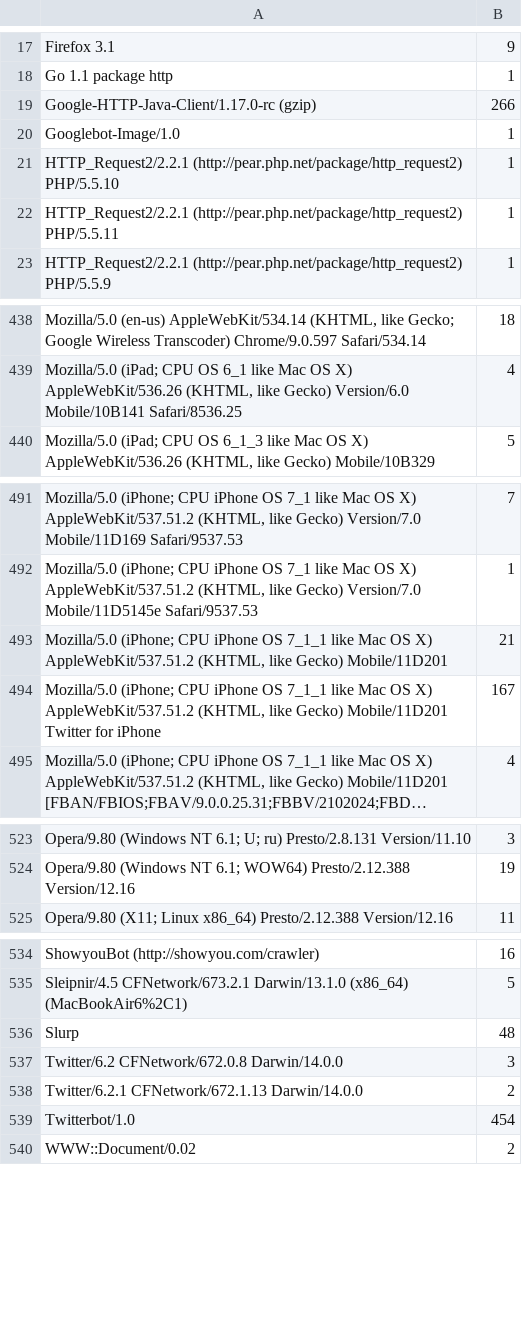
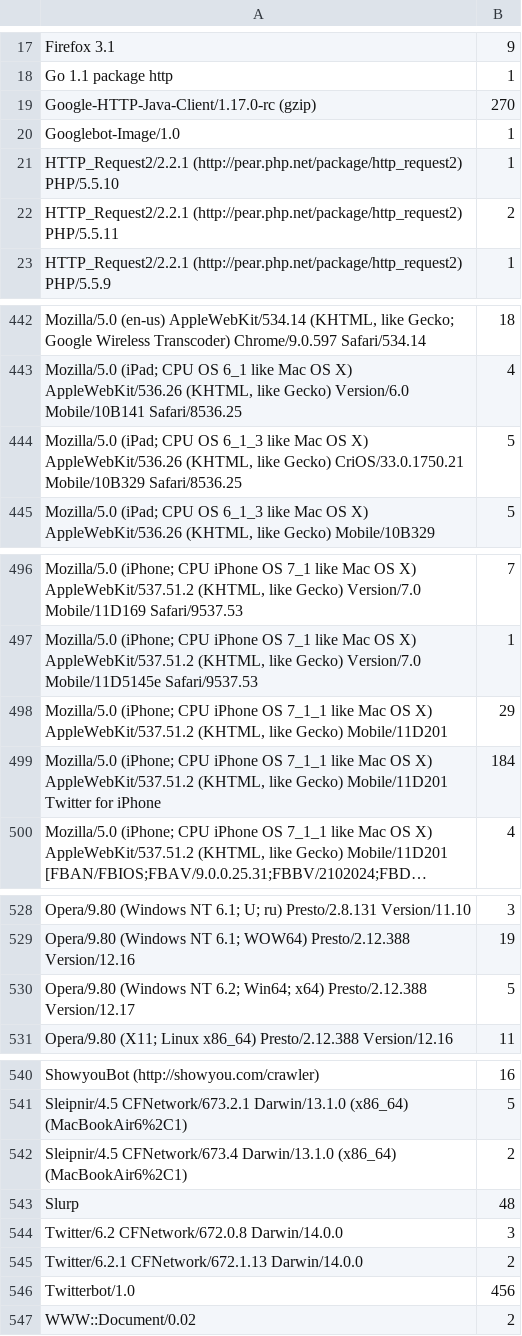
Before and after one commit to minamiyama1994/LTDD, a TSV file: access_device.tsv, drawn as a sheet; only a part is shown, gaps mark what is left out; long unchanged cells end in …; addresses are those after the commit; the diff covers the shown part only; the diff names each change by its address in the sheet, - before the commit and + after, or states it on an @@ line.

```diff
--- a/access_device.tsv
+++ b/access_device.tsv
-B19: 266
+B19: 270
-B22: 1
+B22: 2
+row 444: Mozilla/5.0 (iPad; CPU OS 6_1_3 like Mac OS X) AppleWebKit/536.26 (KHTML, like Gecko) CriOS/33.0.1750.21 Mobile/10B329 Safari/8536.25 | 5
-B498: 21
+B498: 29
-B499: 167
+B499: 184
+row 530: Opera/9.80 (Windows NT 6.2; Win64; x64) Presto/2.12.388 Version/12.17 | 5
+row 542: Sleipnir/4.5 CFNetwork/673.4 Darwin/13.1.0 (x86_64) (MacBookAir6%2C1) | 2
-B546: 454
+B546: 456
```
Also changed, not shown: 5 added rows, 1 removed row and 25 edited cells elsewhere in this file, access_ip.csv, access_number.csv, 1 other file.
